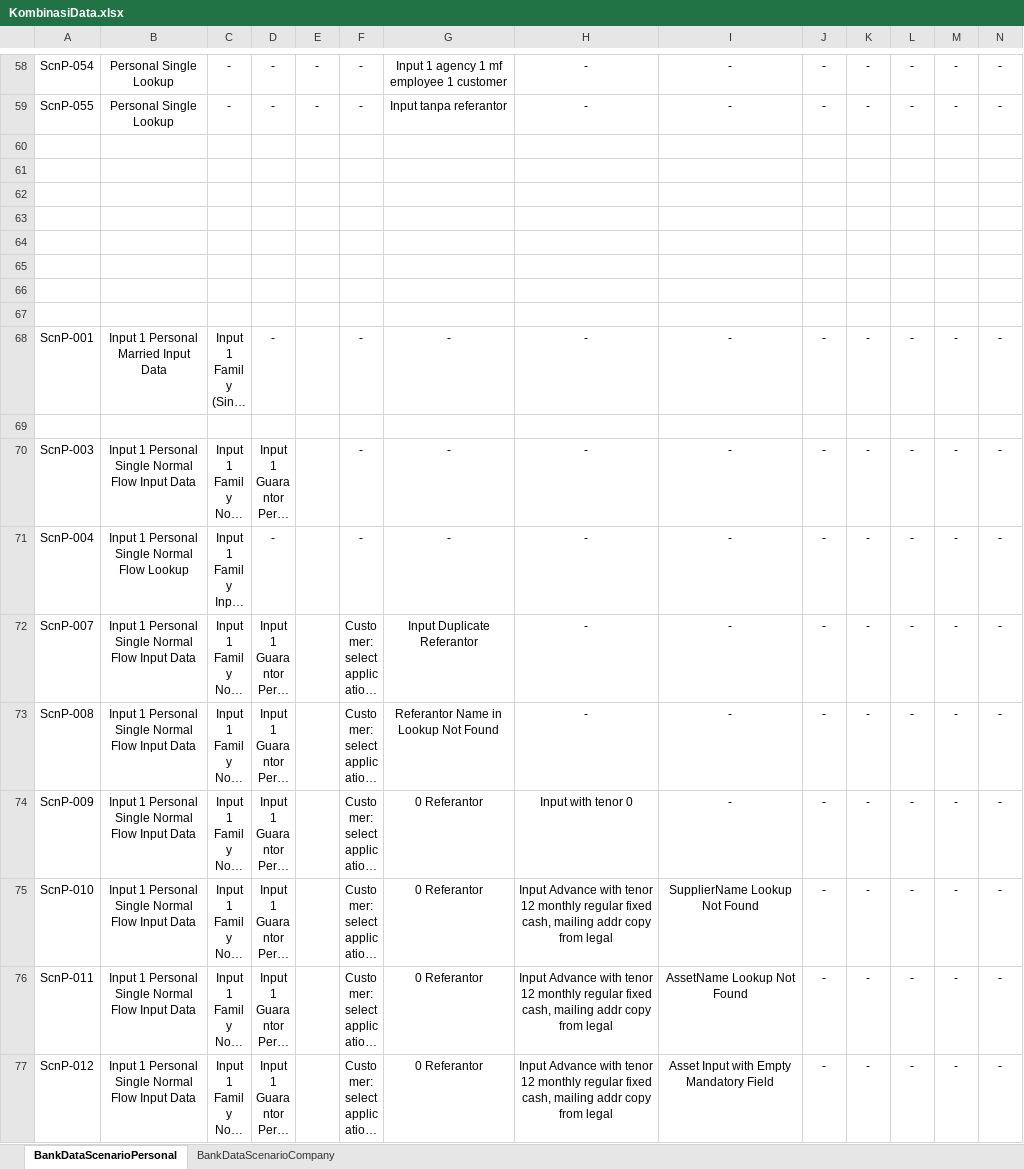
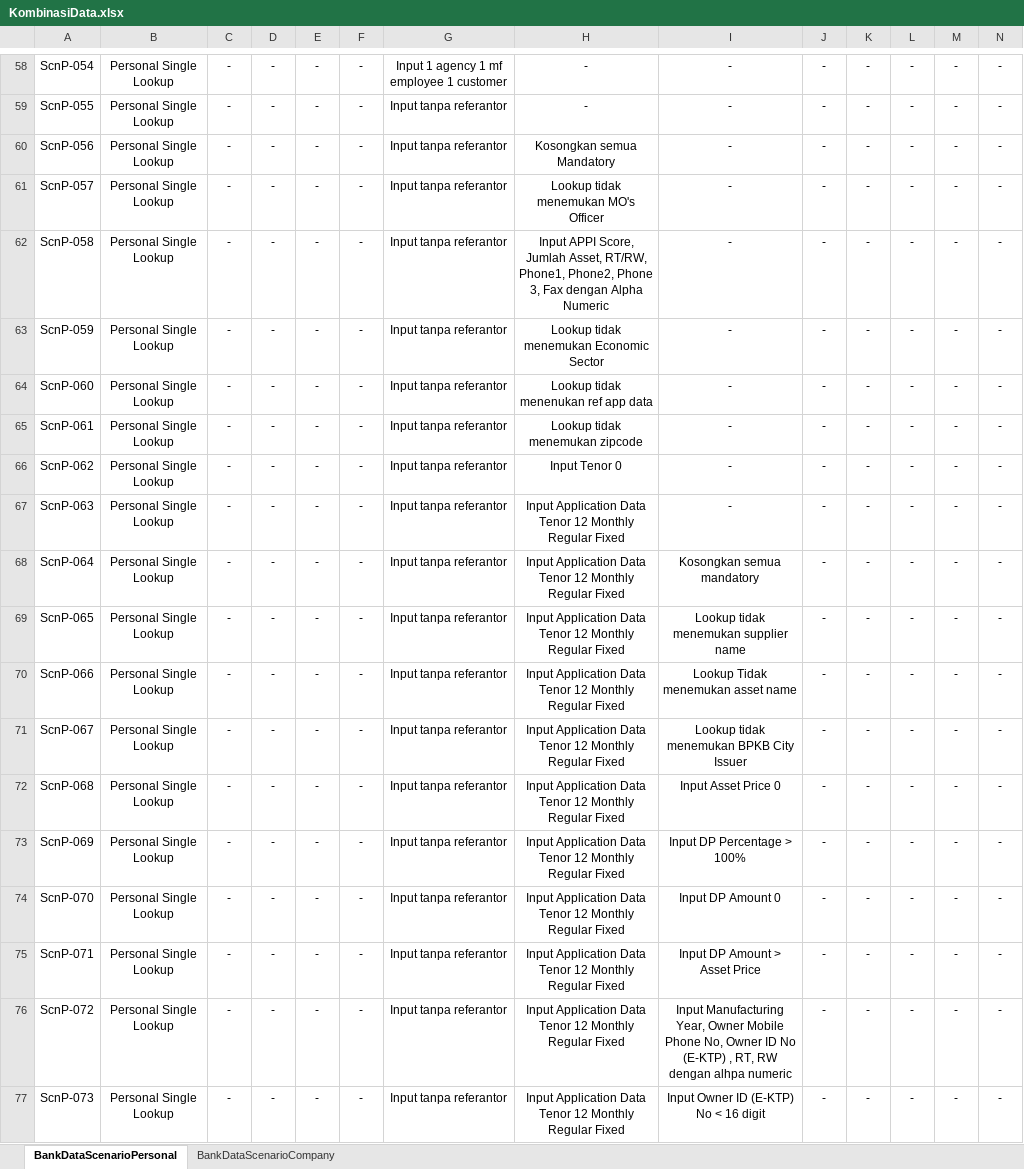
Before and after one commit to qcadins/DemoWorkflow, an Excel workbook: Excel/KombinasiData.xlsx, sheet BankDataScenarioPersonal, drawn as a sheet; only a part is shown, gaps mark what is left out; the shorter side is filled out with more unchanged rows; long unchanged cells end in …; values as stored, in another font and other column widths than the file's, no borders; rows hold the shown columns only; ↵ is a line break in a cell; the diff covers the shown part only; the diff names each change by its address in the sheet, - before the commit and + after, or states it on an @@ line.

Commit message:
AITATR3-258 Personal

```diff
--- a/Excel/KombinasiData.xlsx (sheet BankDataScenarioPersonal)
+++ b/Excel/KombinasiData.xlsx (sheet BankDataScenarioPersonal)
+row 60: ScnP-056 | Personal Single Lookup | - | - | - | - | Input tanpa referantor | Kosongkan semua Mandatory | - | - | - | - | - | -
+row 61: ScnP-057 | Personal Single Lookup | - | - | - | - | Input tanpa referantor | Lookup tidak menemukan MO's Officer | - | - | - | - | - | -
+row 62: ScnP-058 | Personal Single Lookup | - | - | - | - | Input tanpa referantor | Input APPI Score, Jumlah Asset, RT/RW, Phone1, Phone2, Phone 3, Fax dengan Alpha Numeric | - | - | - | - | - | -
+row 63: ScnP-059 | Personal Single Lookup | - | - | - | - | Input tanpa referantor | Lookup tidak menemukan Economic Sector | - | - | - | - | - | -
+row 64: ScnP-060 | Personal Single Lookup | - | - | - | - | Input tanpa referantor | Lookup tidak menenukan ref app data | - | - | - | - | - | -
+row 65: ScnP-061 | Personal Single Lookup | - | - | - | - | Input tanpa referantor | Lookup tidak menemukan zipcode | - | - | - | - | - | -
+row 66: ScnP-062 | Personal Single Lookup | - | - | - | - | Input tanpa referantor | Input Tenor 0 | - | - | - | - | - | -
+row 67: ScnP-063 | Personal Single Lookup | - | - | - | - | Input tanpa referantor | Input Application Data Tenor 12 Monthly ↵ Regular Fixed | - | - | - | - | - | -
+row 68: ScnP-064 | Personal Single Lookup | - | - | - | - | Input tanpa referantor | Input Application Data Tenor 12 Monthly ↵ Regular Fixed | Kosongkan semua mandatory | - | - | - | - | -
+row 69: ScnP-065 | Personal Single Lookup | - | - | - | - | Input tanpa referantor | Input Application Data Tenor 12 Monthly ↵ Regular Fixed | Lookup tidak menemukan supplier name | - | - | - | - | -
+row 70: ScnP-066 | Personal Single Lookup | - | - | - | - | Input tanpa referantor | Input Application Data Tenor 12 Monthly ↵ Regular Fixed | Lookup Tidak menemukan asset name | - | - | - | - | -
+row 71: ScnP-067 | Personal Single Lookup | - | - | - | - | Input tanpa referantor | Input Application Data Tenor 12 Monthly ↵ Regular Fixed | Lookup tidak menemukan BPKB City Issuer | - | - | - | - | -
+row 72: ScnP-068 | Personal Single Lookup | - | - | - | - | Input tanpa referantor | Input Application Data Tenor 12 Monthly ↵ Regular Fixed | Input Asset Price 0 | - | - | - | - | -
+row 73: ScnP-069 | Personal Single Lookup | - | - | - | - | Input tanpa referantor | Input Application Data Tenor 12 Monthly ↵ Regular Fixed | Input DP Percentage > 100% | - | - | - | - | -
+row 74: ScnP-070 | Personal Single Lookup | - | - | - | - | Input tanpa referantor | Input Application Data Tenor 12 Monthly ↵ Regular Fixed | Input DP Amount 0 | - | - | - | - | -
+row 75: ScnP-071 | Personal Single Lookup | - | - | - | - | Input tanpa referantor | Input Application Data Tenor 12 Monthly ↵ Regular Fixed | Input DP Amount > Asset Price | - | - | - | - | -
+row 76: ScnP-072 | Personal Single Lookup | - | - | - | - | Input tanpa referantor | Input Application Data Tenor 12 Monthly ↵ Regular Fixed | Input Manufacturing Year, Owner Mobile Phone No, Owner ID No (E-KTP) , RT, RW dengan alhpa numeric | - | - | - | - | -
+row 77: ScnP-073 | Personal Single Lookup | - | - | - | - | Input tanpa referantor | Input Application Data Tenor 12 Monthly ↵ Regular Fixed | Input Owner ID (E-KTP) No < 16 digit | - | - | - | - | -
```
Also changed, not shown: 24 added rows elsewhere in this sheet, 1 other file.
